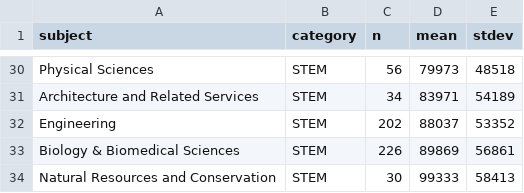
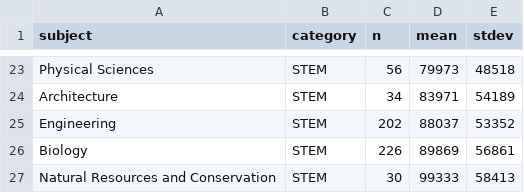
Before and after one commit to bsouthga/income-major, a CSV file: major_by_income.csv, drawn as a sheet; only a part is shown, gaps mark what is left out; addresses are those after the commit; the diff covers the shown part only; the diff names each change by its address in the sheet, - before the commit and + after, or states it on an @@ line.

```diff
--- a/major_by_income.csv
+++ b/major_by_income.csv
-A24 (subject): Architecture and Related Services
+A24 (subject): Architecture
-A26 (subject): Biology & Biomedical Sciences
+A26 (subject): Biology
```
Also changed, not shown: 7 removed rows and 9 edited cells elsewhere in this file, 11 other files.
